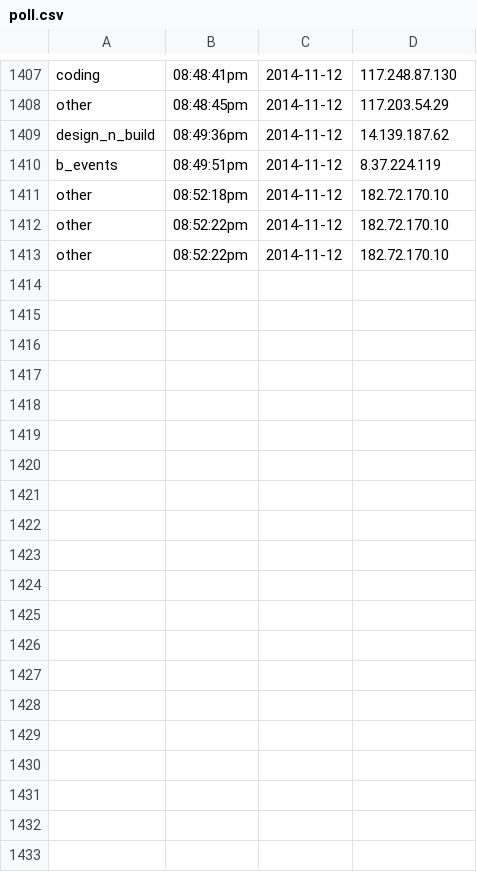
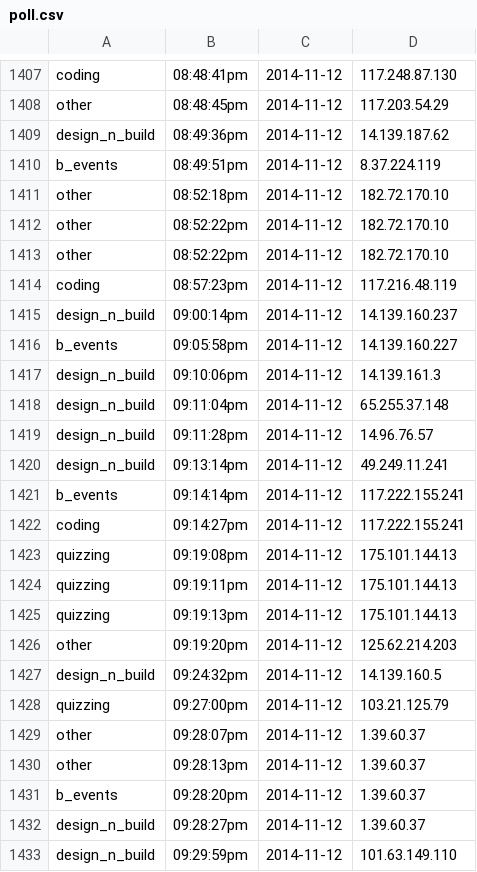
Before and after one commit to ShaastraWebops/frontend, a CSV file: projects/main/php/misc/poll.csv, drawn as a sheet; only a part is shown, gaps mark what is left out; the diff covers the shown part only.

```diff
--- a/projects/main/php/misc/poll.csv
+++ b/projects/main/php/misc/poll.csv
@@ -1413 +1413,21 @@ other,08:52:22pm,2014-11-12,182.72.170.10
 other,08:52:22pm,2014-11-12,182.72.170.10
+coding,08:57:23pm,2014-11-12,117.216.48.119
+design_n_build,09:00:14pm,2014-11-12,14.139.160.237
+b_events,09:05:58pm,2014-11-12,14.139.160.227
+design_n_build,09:10:06pm,2014-11-12,14.139.161.3
+design_n_build,09:11:04pm,2014-11-12,65.255.37.148
+design_n_build,09:11:28pm,2014-11-12,14.96.76.57
+design_n_build,09:13:14pm,2014-11-12,49.249.11.241
+b_events,09:14:14pm,2014-11-12,117.222.155.241
+coding,09:14:27pm,2014-11-12,117.222.155.241
+quizzing,09:19:08pm,2014-11-12,175.101.144.13
+quizzing,09:19:11pm,2014-11-12,175.101.144.13
+quizzing,09:19:13pm,2014-11-12,175.101.144.13
+other,09:19:20pm,2014-11-12,125.62.214.203
+design_n_build,09:24:32pm,2014-11-12,14.139.160.5
+quizzing,09:27:00pm,2014-11-12,103.21.125.79
+other,09:28:07pm,2014-11-12,1.39.60.37
+other,09:28:13pm,2014-11-12,1.39.60.37
+b_events,09:28:20pm,2014-11-12,1.39.60.37
+design_n_build,09:28:27pm,2014-11-12,1.39.60.37
+design_n_build,09:29:59pm,2014-11-12,101.63.149.110
```
Also changed, not shown: 24 added rows elsewhere in this file, 12 other files.
